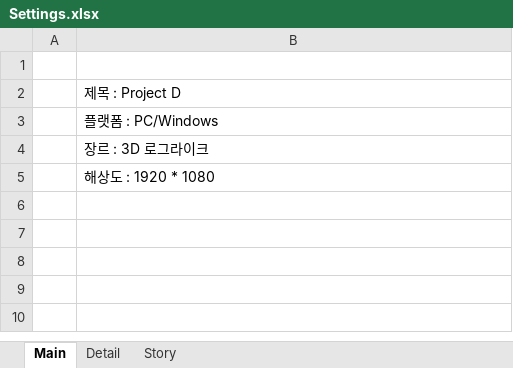
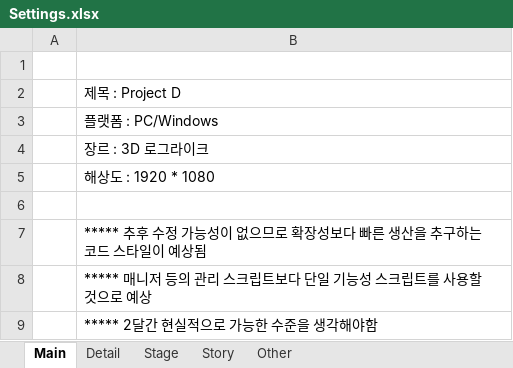
Before and after one commit to LOSINEL/ProjectD, an Excel workbook: Settings.xlsx, sheet Main, drawn as a sheet; values as stored, in another font and other column widths than the file's, no borders; the diff names each change by its address in the sheet, - before the commit and + after, or states it on an @@ line.

```diff
--- a/Settings.xlsx (sheet Main)
+++ b/Settings.xlsx (sheet Main)
+sheet tab: Stage
+sheet tab: Other
+row 6: (empty)
+row 7:  | ***** 추후 수정 가능성이 없으므로 확장성보다 빠른 생산을 추구하는 코드 스타일이 예상됨
+row 8:  | ***** 매니저 등의 관리 스크립트보다 단일 기능성 스크립트를 사용할 것으로 예상
+row 9:  | ***** 2달간 현실적으로 가능한 수준을 생각해야함
```
Also changed, not shown: sheet Detail, 8 other files.
